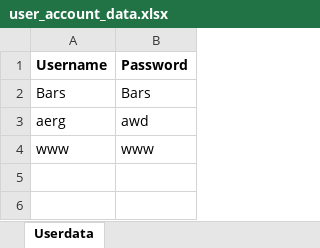
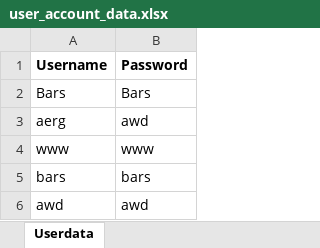
Before and after one commit to Uriyann/Finals_Project_Collab, an Excel workbook: user_account_data.xlsx, sheet Userdata, drawn as a sheet; values as stored, in another font and other column widths than the file's, no borders; the diff names each change by its address in the sheet, - before the commit and + after, or states it on an @@ line.

```diff
--- a/user_account_data.xlsx (sheet Userdata)
+++ b/user_account_data.xlsx (sheet Userdata)
+row 5: bars | bars
+row 6: awd | awd
```
Also changed, not shown: 1 other file.
